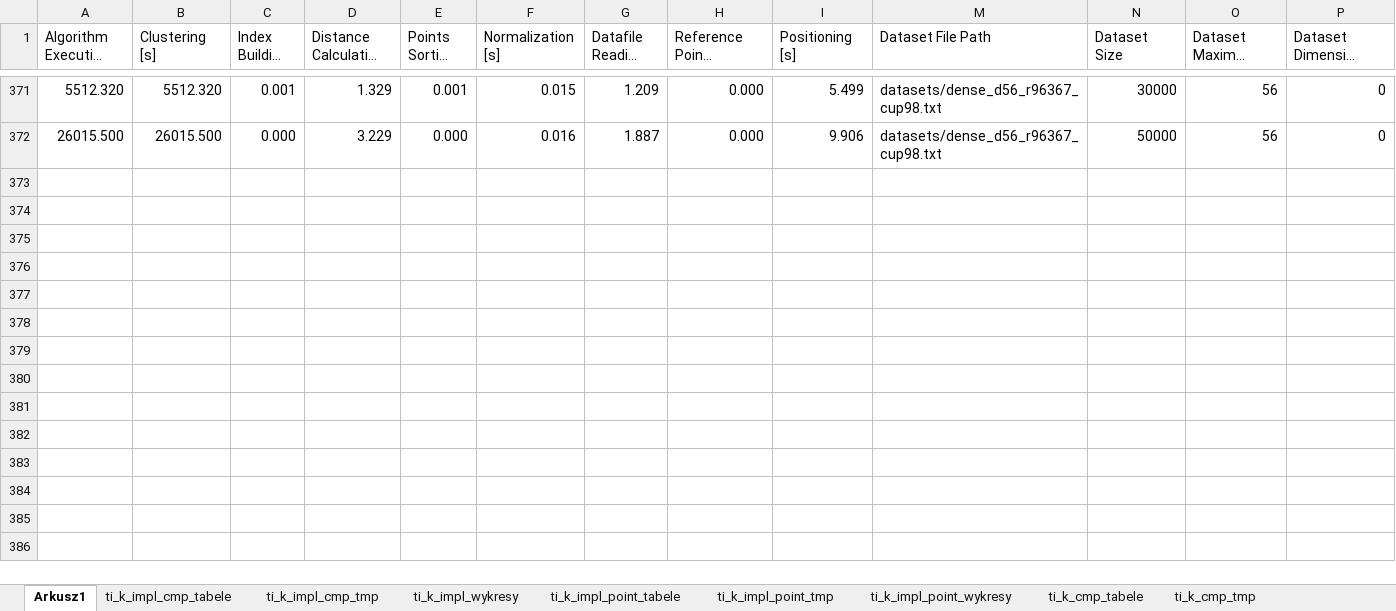
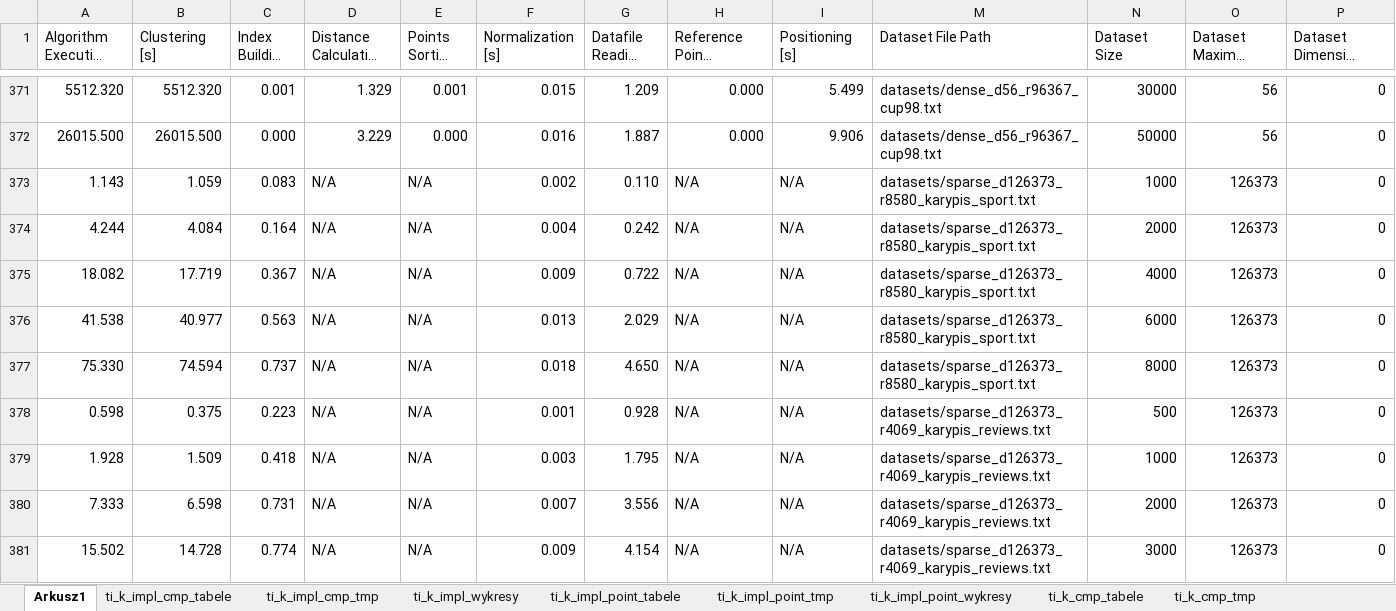
Before and after one commit to bjanczak/mgr, an Excel workbook: documents/Wykresy 3.xlsx, sheet Arkusz1, drawn as a sheet; only a part is shown, gaps mark what is left out; long unchanged cells end in …; values as stored, in another font and other column widths than the file's, no borders; rows hold the shown columns only; the diff covers the shown part only; the diff names each change by its address in the sheet, - before the commit and + after, or states it on an @@ line.

```diff
--- a/documents/Wykresy 3.xlsx (sheet Arkusz1)
+++ b/documents/Wykresy 3.xlsx (sheet Arkusz1)
+row 373: 1.143 | 1.059 | 0.083 | N/A | N/A | 0.002 | 0.110 | N/A | N/A | datasets/sparse_d126373_r8580_karypis_sport.txt | 1000 | 126373 | 0
+row 374: 4.244 | 4.084 | 0.164 | N/A | N/A | 0.004 | 0.242 | N/A | N/A | datasets/sparse_d126373_r8580_karypis_sport.txt | 2000 | 126373 | 0
+row 375: 18.082 | 17.719 | 0.367 | N/A | N/A | 0.009 | 0.722 | N/A | N/A | datasets/sparse_d126373_r8580_karypis_sport.txt | 4000 | 126373 | 0
+row 376: 41.538 | 40.977 | 0.563 | N/A | N/A | 0.013 | 2.029 | N/A | N/A | datasets/sparse_d126373_r8580_karypis_sport.txt | 6000 | 126373 | 0
+row 377: 75.330 | 74.594 | 0.737 | N/A | N/A | 0.018 | 4.650 | N/A | N/A | datasets/sparse_d126373_r8580_karypis_sport.txt | 8000 | 126373 | 0
+row 378: 0.598 | 0.375 | 0.223 | N/A | N/A | 0.001 | 0.928 | N/A | N/A | datasets/sparse_d126373_r4069_karypis_reviews.txt | 500 | 126373 | 0
+row 379: 1.928 | 1.509 | 0.418 | N/A | N/A | 0.003 | 1.795 | N/A | N/A | datasets/sparse_d126373_r4069_karypis_reviews.txt | 1000 | 126373 | 0
+row 380: 7.333 | 6.598 | 0.731 | N/A | N/A | 0.007 | 3.556 | N/A | N/A | datasets/sparse_d126373_r4069_karypis_reviews.txt | 2000 | 126373 | 0
+row 381: 15.502 | 14.728 | 0.774 | N/A | N/A | 0.009 | 4.154 | N/A | N/A | datasets/sparse_d126373_r4069_karypis_reviews.txt | 3000 | 126373 | 0
```
Also changed, not shown: 44 added rows elsewhere in this sheet, other sheet tabs, hidden cells, charts or pictures, 1 other file.
